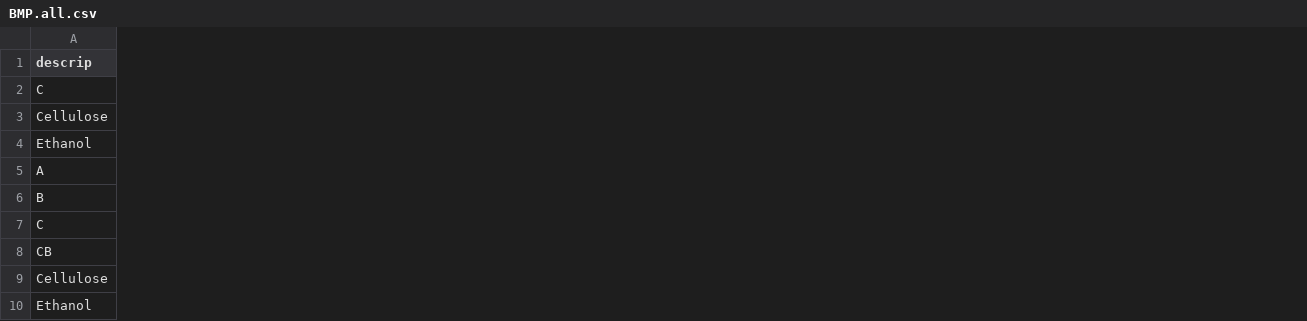
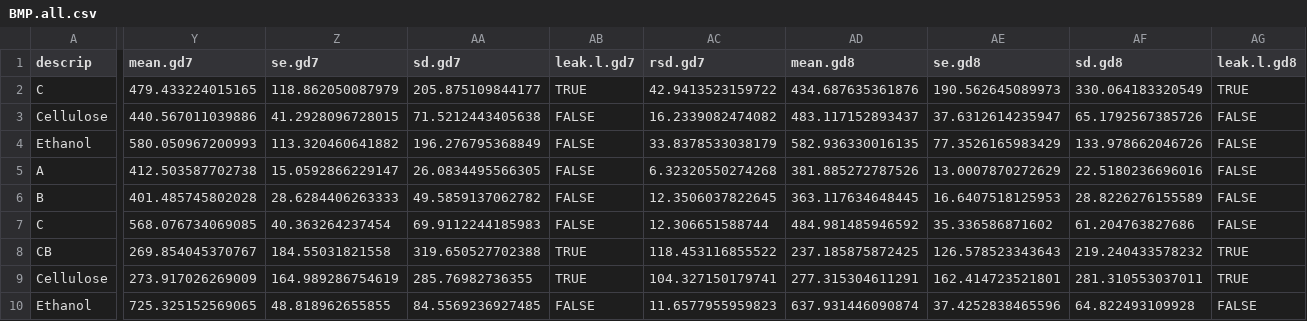
Before and after one commit to sashahafner/GD-BMP_paper_2019, a CSV file: experiments/IISBMP1/output/BMP.all.csv, drawn as a sheet; only a part is shown, gaps mark what is left out; the diff covers the shown part only; the diff names each change by its address in the sheet, - before the commit and + after, or states it on an @@ line.

```diff
--- a/experiments/IISBMP1/output/BMP.all.csv
+++ b/experiments/IISBMP1/output/BMP.all.csv
+column Y (mean.gd7), rows 2-10: 479.433224015165 | 440.567011039886 | 580.050967200993 | 412.503587702738 | 401.485745802028 | 568.076734069085 | 269.854045370767 | 273.917026269009 | 725.325152569065
+column Z (se.gd7), rows 2-10: 118.862050087979 | 41.2928096728015 | 113.320460641882 | 15.0592866229147 | 28.6284406263333 | 40.363264237454 | 184.55031821558 | 164.989286754619 | 48.818962655855
+column AA (sd.gd7), rows 2-10: 205.875109844177 | 71.5212443405638 | 196.276795368849 | 26.0834495566305 | 49.5859137062782 | 69.9112244185983 | 319.650527702388 | 285.76982736355 | 84.5569236927485
+column AB (leak.l.gd7), rows 2-10: TRUE | FALSE | FALSE | FALSE | FALSE | FALSE | TRUE | TRUE | FALSE
+column AC (rsd.gd7), rows 2-10: 42.9413523159722 | 16.2339082474082 | 33.8378533038179 | 6.32320550274268 | 12.3506037822645 | 12.306651588744 | 118.453116855522 | 104.327150179741 | 11.6577955959823
+column AD (mean.gd8), rows 2-10: 434.687635361876 | 483.117152893437 | 582.936330016135 | 381.885272787526 | 363.117634648445 | 484.981485946592 | 237.185875872425 | 277.315304611291 | 637.931446090874
+column AE (se.gd8), rows 2-10: 190.562645089973 | 37.6312614235947 | 77.3526165983429 | 13.0007870272629 | 16.6407518125953 | 35.336586871602 | 126.578523343643 | 162.414723521801 | 37.4252838465596
+column AF (sd.gd8), rows 2-10: 330.064183320549 | 65.1792567385726 | 133.978662046726 | 22.5180236696016 | 28.8226276155589 | 61.204763827686 | 219.240433578232 | 281.310553037011 | 64.822493109928
+column AG (leak.l.gd8), rows 2-10: TRUE | FALSE | FALSE | FALSE | FALSE | FALSE | TRUE | TRUE | FALSE
```
Also changed, not shown: 21 added columns elsewhere in this file, experiments/IISBMP1/output/BMP.csv, experiments/IISBMP1/output/cbg.gD.csv, 19 other files.
